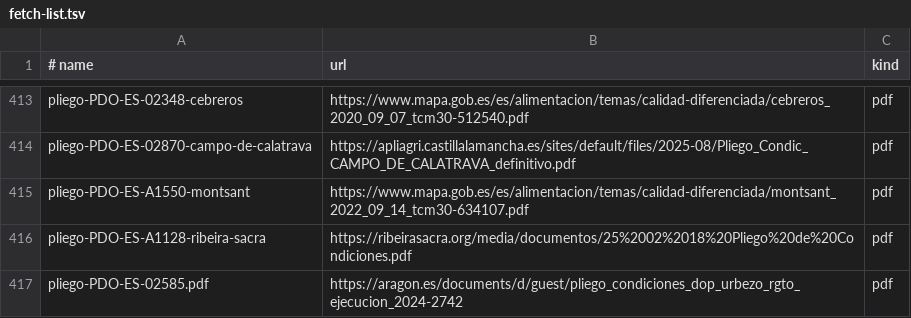
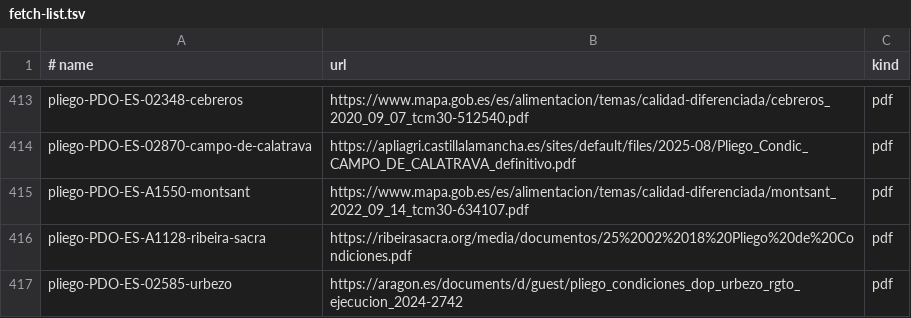
Before and after one commit to DjoeriT/Atlaslope, a TSV file: Tools/data/fetch-list.tsv, drawn as a sheet; only a part is shown, gaps mark what is left out.

```diff
--- a/Tools/data/fetch-list.tsv
+++ b/Tools/data/fetch-list.tsv
@@ -416,2 +416,2 @@ pliego-PDO-ES-A1550-montsant	https://www.mapa.gob.es/es/alimentacion/temas/calid
 pliego-PDO-ES-A1128-ribeira-sacra	https://ribeirasacra.org/media/documentos/25%2002%2018%20Pliego%20de%20Condiciones.pdf	pdf
-pliego-PDO-ES-02585.pdf	https://aragon.es/documents/d/guest/pliego_condiciones_dop_urbezo_rgto_ejecucion_2024-2742	pdf
+pliego-PDO-ES-02585-urbezo	https://aragon.es/documents/d/guest/pliego_condiciones_dop_urbezo_rgto_ejecucion_2024-2742	pdf
```
